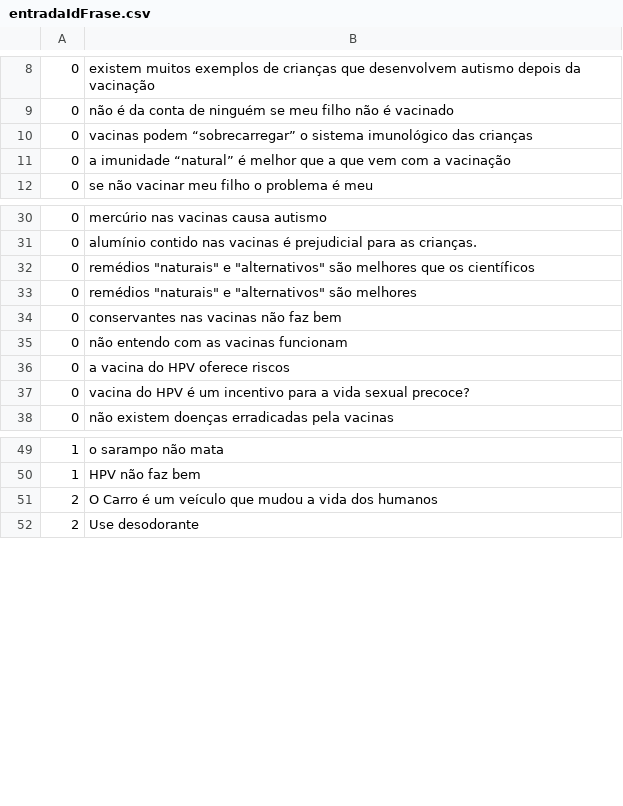
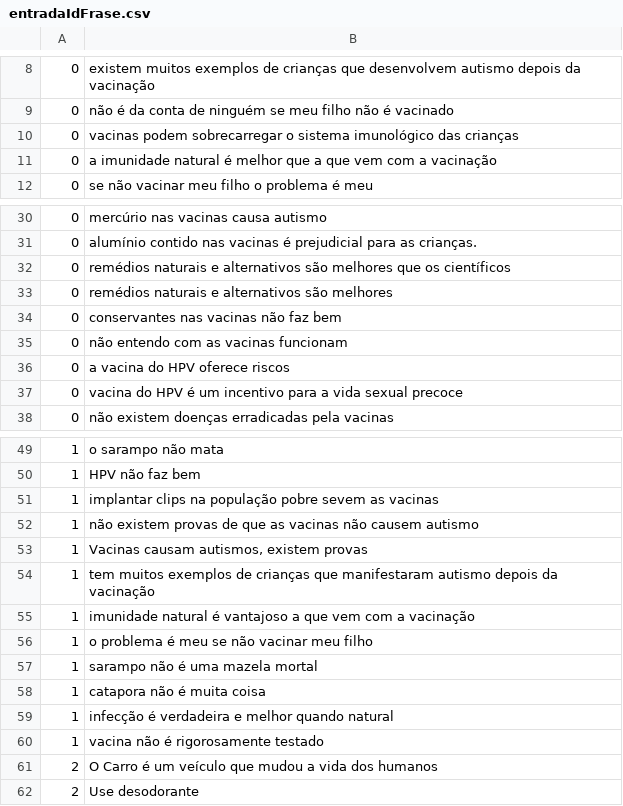
Before and after one commit to HeriklesVinicyus/Edward, a CSV file: validar/arquivos/entradaIdFrase.csv, drawn as a sheet; only a part is shown, gaps mark what is left out; the diff covers the shown part only.

Commit message:
Correções de erros de busca
Adiçao de metodos para buscar as FN em todas as vacinas e de forma aleatoria; comentando metodos relacionados a palavras desconhecidas; alteraçao da classe Validador.py para manuteçao do arquivo Saida.xml para nao precisar remover os elementos manualmente e inicio para testes; adiçoes de nova entradas

```diff
--- a/validar/arquivos/entradaIdFrase.csv
+++ b/validar/arquivos/entradaIdFrase.csv
@@ -9,4 +9,4 @@
 0	não é da conta de ninguém se meu filho não é vacinado
-0	vacinas podem “sobrecarregar” o sistema imunológico das crianças
-0	a imunidade “natural” é melhor que a que vem com a vacinação
+0	vacinas podem sobrecarregar o sistema imunológico das crianças
+0	a imunidade natural é melhor que a que vem com a vacinação
 0	se não vacinar meu filho o problema é meu
@@ -31,4 +31,4 @@
 0	alumínio contido nas vacinas é prejudicial para as crianças.
-0	"remédios ""naturais"" e ""alternativos"" são melhores que os científicos"
-0	"remédios ""naturais"" e ""alternativos"" são melhores"
+0	remédios naturais e alternativos são melhores que os científicos
+0	remédios naturais e alternativos são melhores
 0	conservantes nas vacinas não faz bem
@@ -36,3 +36,3 @@
 0	a vacina do HPV oferece riscos
-0	vacina do HPV é um incentivo para a vida sexual precoce?
+0	vacina do HPV é um incentivo para a vida sexual precoce
 0	não existem doenças erradicadas pela vacinas
@@ -50,2 +50,12 @@
 1	HPV não faz bem
+1	implantar clips na população pobre sevem as vacinas
+1	não existem provas de que as vacinas não causem autismo
+1	Vacinas causam autismos, existem provas
+1	tem muitos exemplos de crianças que manifestaram autismo depois da vacinação
+1	imunidade natural é vantajoso a que vem com a vacinação
+1	o problema é meu se não vacinar meu filho
+1	sarampo não é uma mazela mortal
+1	catapora não é muita coisa
+1	infecção é verdadeira e melhor quando natural
+1	vacina não é rigorosamente testado
 2	O Carro é um veículo que mudou a vida dos humanos
```
Also changed, not shown: 2 edited cells elsewhere in this file, modelo/arquivos/info/FN.csv, 9 other files.
